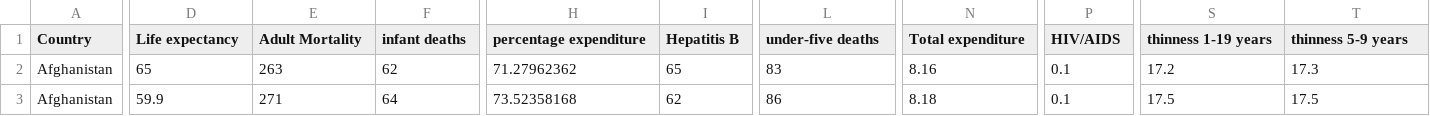
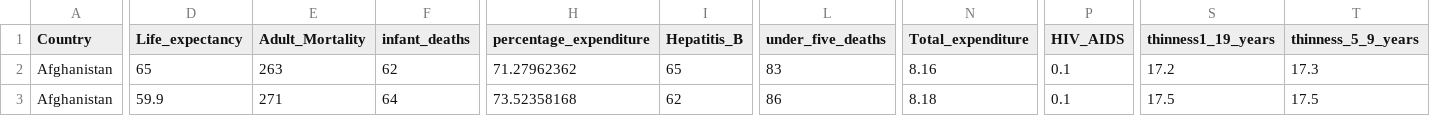
Before and after one commit to RehanNoerF/Data-Analyze, a CSV file: Life Expectancy Data.csv, drawn as a sheet; only a part is shown, gaps mark what is left out; the diff covers the shown part only; the diff names each change by its address in the sheet, - before the commit and + after, or states it on an @@ line.

Commit message:
Update Life Expectancy Data.csv

```diff
--- a/Life Expectancy Data.csv
+++ b/Life Expectancy Data.csv
-D1: Life expectancy
+D1: Life_expectancy
-E1: Adult Mortality
+E1: Adult_Mortality
-F1: infant deaths
+F1: infant_deaths
-H1: percentage expenditure
+H1: percentage_expenditure
-I1: Hepatitis B
+I1: Hepatitis_B
-L1: under-five deaths
+L1: under_five_deaths
-N1: Total expenditure
+N1: Total_expenditure
-P1: HIV/AIDS
+P1: HIV_AIDS
-S1: thinness 1-19 years
+S1: thinness1_19_years
-T1: thinness 5-9 years
+T1: thinness_5_9_years
```
Also changed, not shown: 1 edited cell elsewhere in this file.
